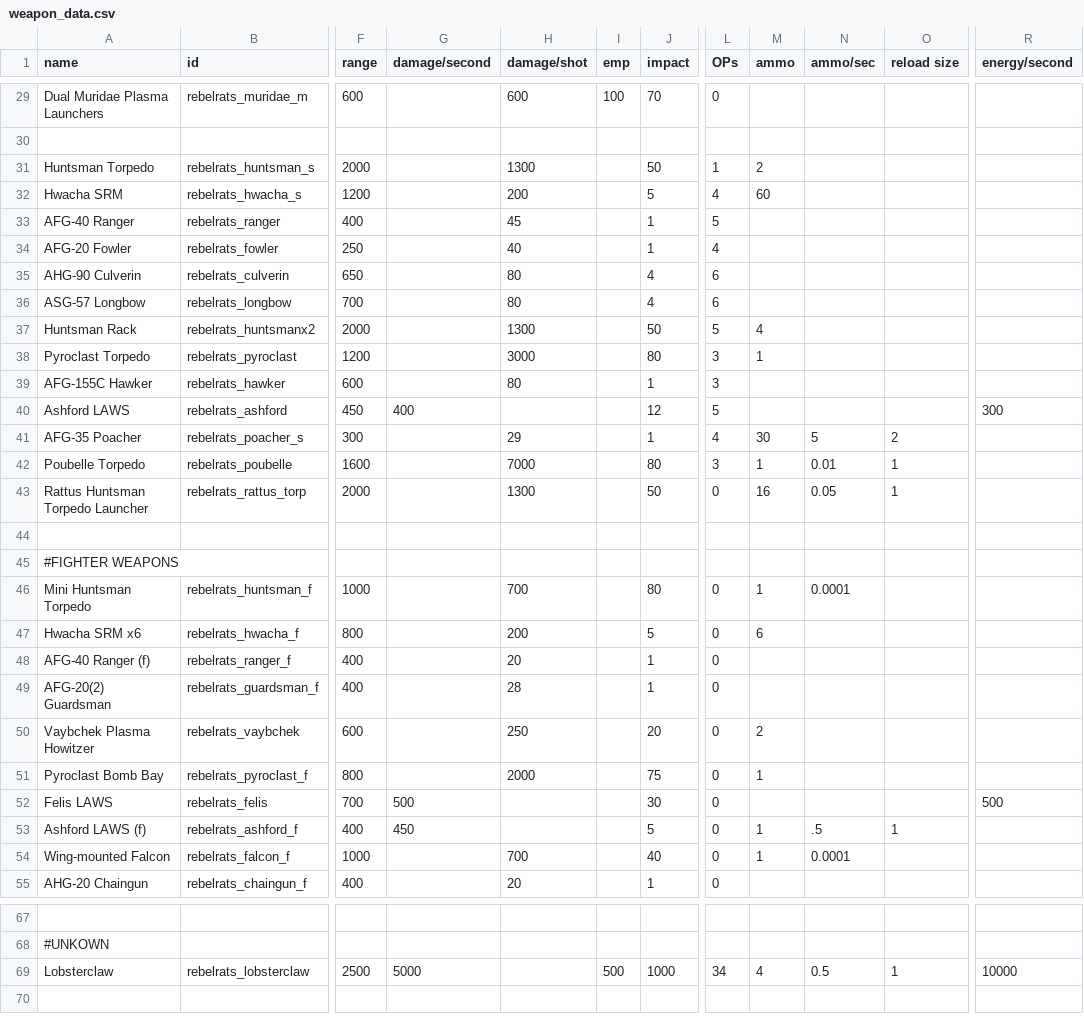
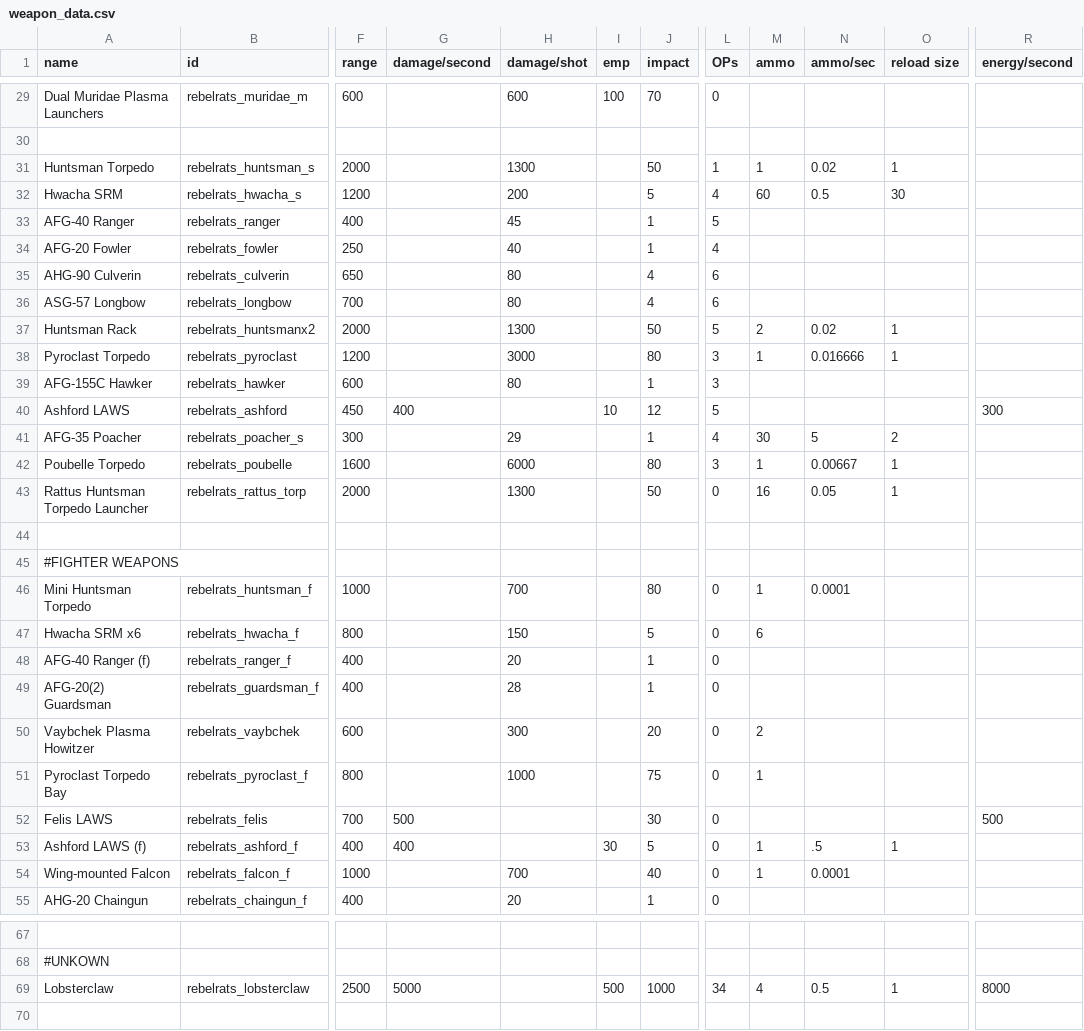
Before and after one commit to masterraven19/Rebel-Rats, a CSV file: data/weapons/weapon_data.csv, drawn as a sheet; only a part is shown, gaps mark what is left out; the diff covers the shown part only; the diff names each change by its address in the sheet, - before the commit and + after, or states it on an @@ line.

```diff
--- a/data/weapons/weapon_data.csv
+++ b/data/weapons/weapon_data.csv
-M31 (ammo): 2
+M31 (ammo): 1
-N31 (ammo/sec): (empty)
+N31 (ammo/sec): 0.02
-O31 (reload size): (empty)
+O31 (reload size): 1
-N32 (ammo/sec): (empty)
+N32 (ammo/sec): 0.5
-O32 (reload size): (empty)
+O32 (reload size): 30
-M37 (ammo): 4
+M37 (ammo): 2
-N37 (ammo/sec): (empty)
+N37 (ammo/sec): 0.02
-O37:O38 (reload size): (empty)
+O37:O38 (reload size): 1
-N38 (ammo/sec): (empty)
+N38 (ammo/sec): 0.016666
-I40 (emp): (empty)
+I40 (emp): 10
-H42 (damage/shot): 7000
+H42 (damage/shot): 6000
-N42 (ammo/sec): 0.01
+N42 (ammo/sec): 0.00667
-H47 (damage/shot): 200
+H47 (damage/shot): 150
-H50 (damage/shot): 250
+H50 (damage/shot): 300
-A51 (name): Pyroclast Bomb Bay
+A51 (name): Pyroclast Torpedo Bay
-H51 (damage/shot): 2000
+H51 (damage/shot): 1000
-G53 (damage/second): 450
+G53 (damage/second): 400
-I53 (emp): (empty)
+I53 (emp): 30
-R69 (energy/second): 10000
+R69 (energy/second): 8000
```
Also changed, not shown: 4 edited cells elsewhere in this file, data/hulls/ship_data.csv, data/hulls/wing_data.csv, 6 other files.
